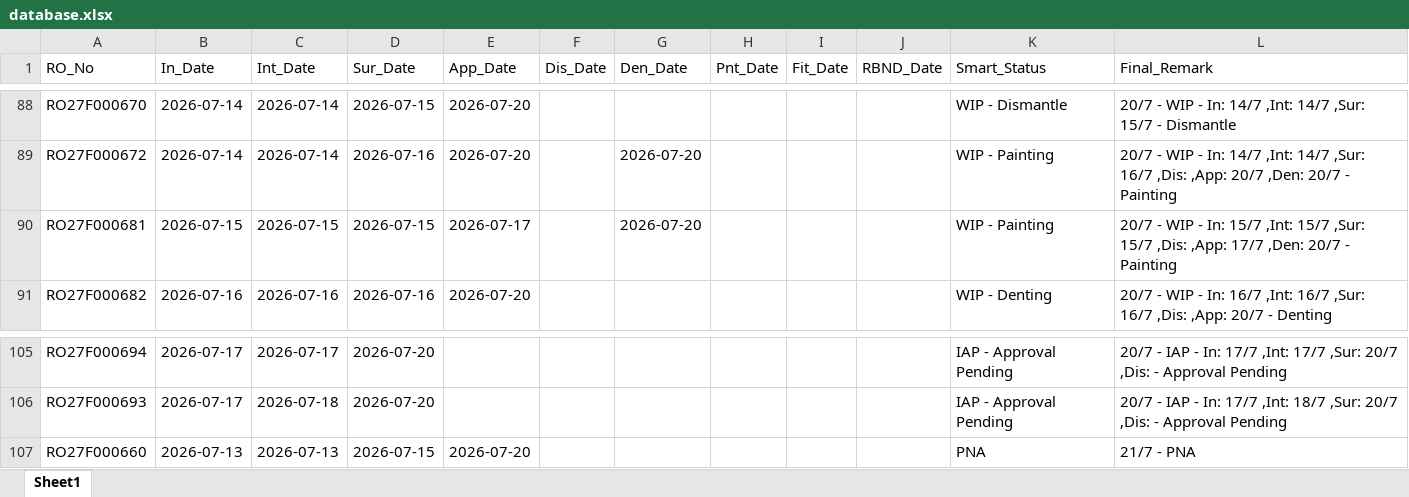
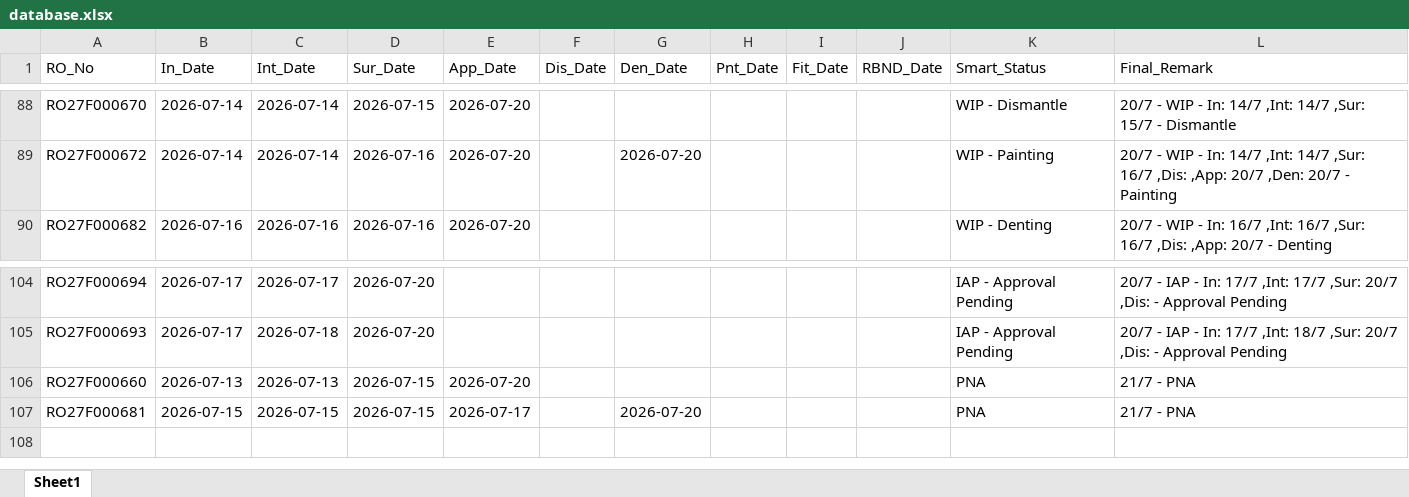
Before and after one commit to mowais05/Remark_update, an Excel workbook: database.xlsx, sheet Sheet1, drawn as a sheet; only a part is shown, gaps mark what is left out; values as stored, in another font and other column widths than the file's, no borders; removed rows and columns are numbered as before the commit, all else as after; the diff names each change by its address in the sheet, - before the commit and + after, or states it on an @@ line.

Commit message:
Update Database

```diff
--- a/database.xlsx (sheet Sheet1)
+++ b/database.xlsx (sheet Sheet1)
-row 90: RO27F000681 | 2026-07-15 | 2026-07-15 | 2026-07-15 | 2026-07-17 |  | 2026-07-20 |  |  |  | WIP - Painting | 20/7 - WIP - In: 15/7 ,Int: 15/7 ,Sur: 15/7 ,Dis: ,App: 17/7 ,Den: 20/7 - Painting
+row 107: RO27F000681 | 2026-07-15 | 2026-07-15 | 2026-07-15 | 2026-07-17 |  | 2026-07-20 |  |  |  | PNA | 21/7 - PNA
```
